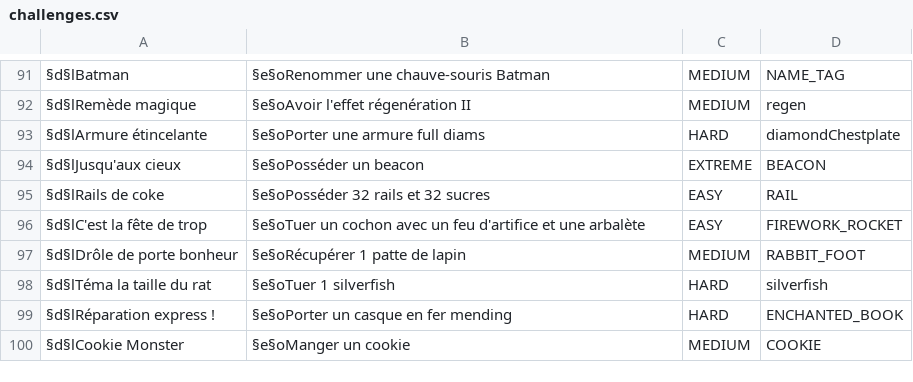
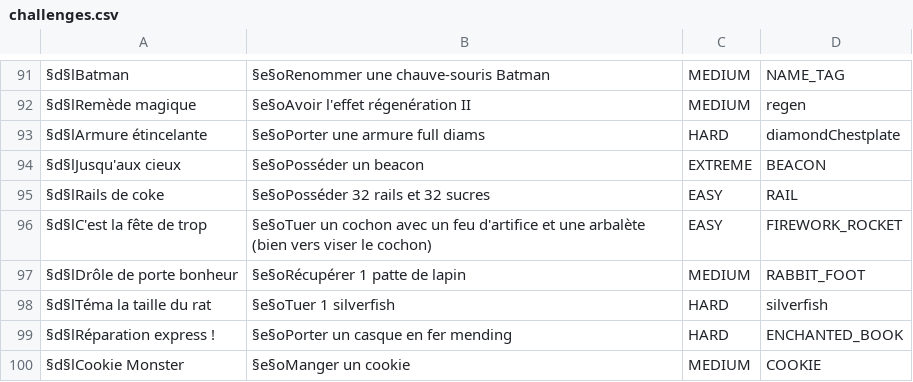
Before and after one commit to sny1411/Bingo, a CSV file: src/main/resources/challenges.csv, drawn as a sheet; only a part is shown, gaps mark what is left out.

Commit message:
correction pour le challenge "C'est la fête de trop"

```diff
--- a/src/main/resources/challenges.csv
+++ b/src/main/resources/challenges.csv
@@ -95,3 +95,3 @@
 §d§lRails de coke|§e§oPosséder 32 rails et 32 sucres|EASY|RAIL
-§d§lC'est la fête de trop|§e§oTuer un cochon avec un feu d'artifice et une arbalète|EASY|FIREWORK_ROCKET
+§d§lC'est la fête de trop|§e§oTuer un cochon avec un feu d'artifice et une arbalète (bien vers viser le cochon)|EASY|FIREWORK_ROCKET
 §d§lDrôle de porte bonheur|§e§oRécupérer 1 patte de lapin|MEDIUM|RABBIT_FOOT
```
Also changed, not shown: 1 other file.
